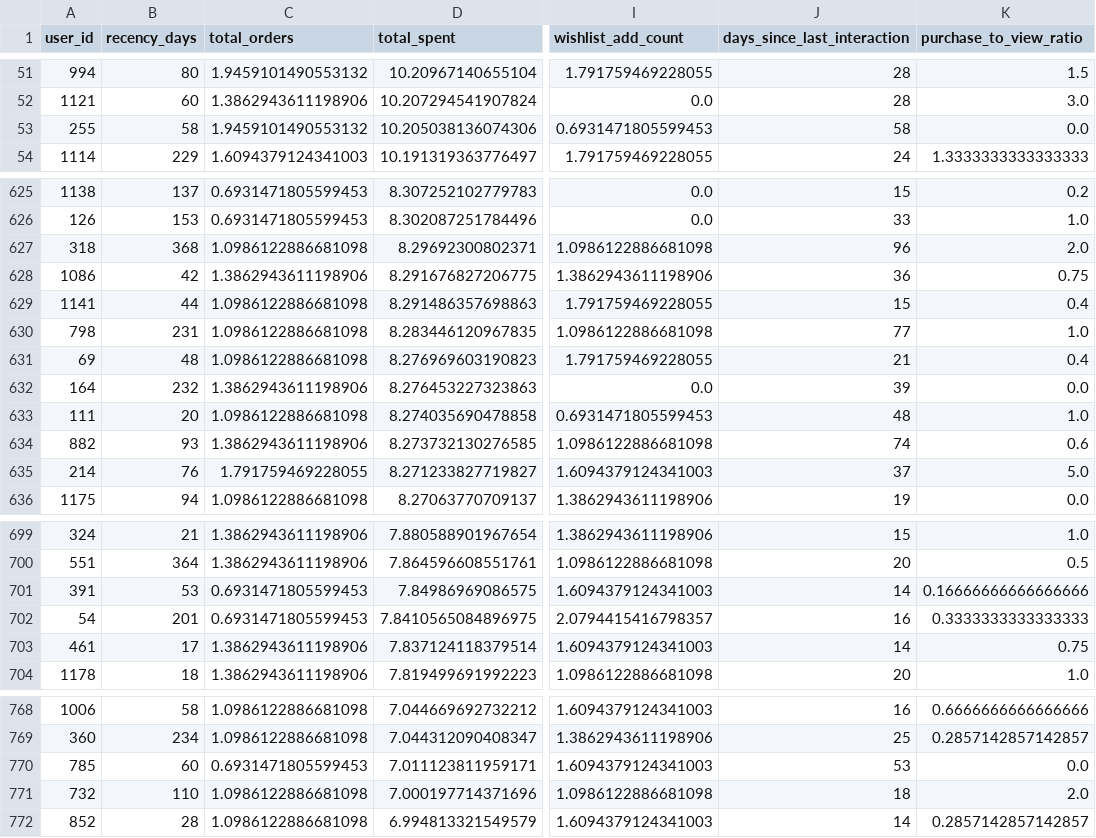
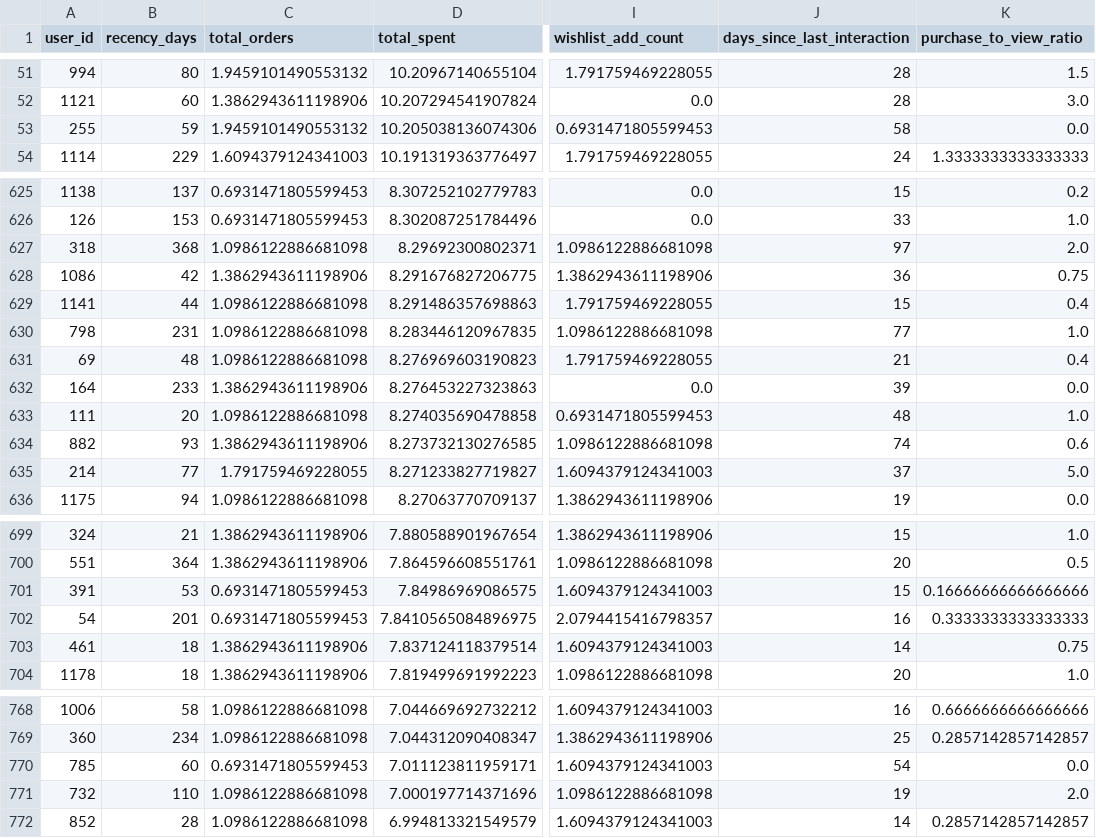
Before and after one commit to Nourhenebenothmen22/smart-ecommerce-platform, a CSV file: ml/artifacts/customer_segmentation/data/best_model_users_labelled.csv, drawn as a sheet; only a part is shown, gaps mark what is left out; the diff covers the shown part only; the diff names each change by its address in the sheet, - before the commit and + after, or states it on an @@ line.

```diff
--- a/ml/artifacts/customer_segmentation/data/best_model_users_labelled.csv
+++ b/ml/artifacts/customer_segmentation/data/best_model_users_labelled.csv
-B53 (recency_days): 58
+B53 (recency_days): 59
-J627 (days_since_last_interaction): 96
+J627 (days_since_last_interaction): 97
-B632 (recency_days): 232
+B632 (recency_days): 233
-B635 (recency_days): 76
+B635 (recency_days): 77
-J701 (days_since_last_interaction): 14
+J701 (days_since_last_interaction): 15
-B703 (recency_days): 17
+B703 (recency_days): 18
-J770 (days_since_last_interaction): 53
+J770 (days_since_last_interaction): 54
-J771 (days_since_last_interaction): 18
+J771 (days_since_last_interaction): 19
```
Also changed, not shown: 18 edited cells elsewhere in this file, ml/artifacts/customer_segmentation/data/dbscan_labels.csv, ml/artifacts/customer_segmentation/data/users_preprocessed.csv, 7 other files.
